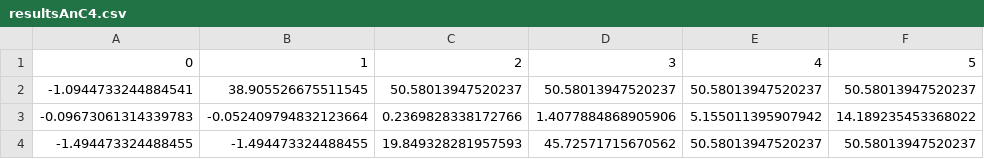
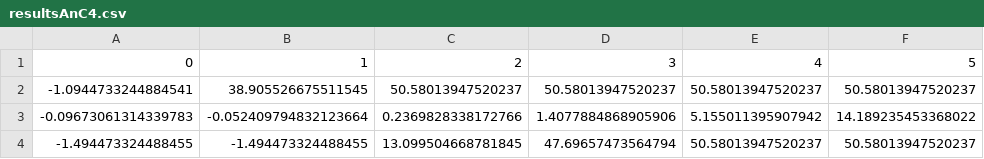
Before and after one commit to Pyrrahh/CPlantBox, a CSV file: experimental/photosynthesis/resultsAnC4.csv, drawn as a sheet; only a part is shown; the diff names each change by its address in the sheet, - before the commit and + after, or states it on an @@ line.

```diff
--- a/experimental/photosynthesis/resultsAnC4.csv
+++ b/experimental/photosynthesis/resultsAnC4.csv
-C4: 19.849328281957593
+C4: 13.099504668781845
-D4: 45.72571715670562
+D4: 47.69657473564794
```
Also changed, not shown: experimental/photosynthesis/resultsAnC3.csv, 22 other files.
